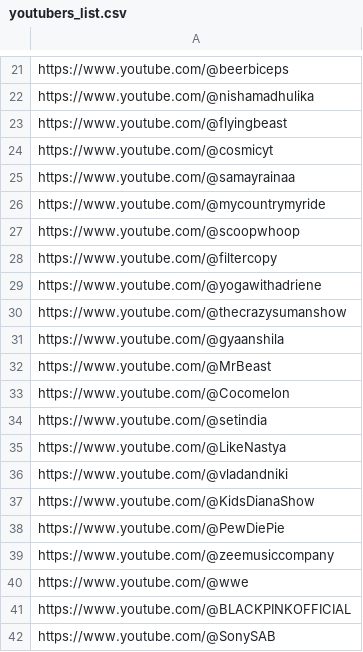
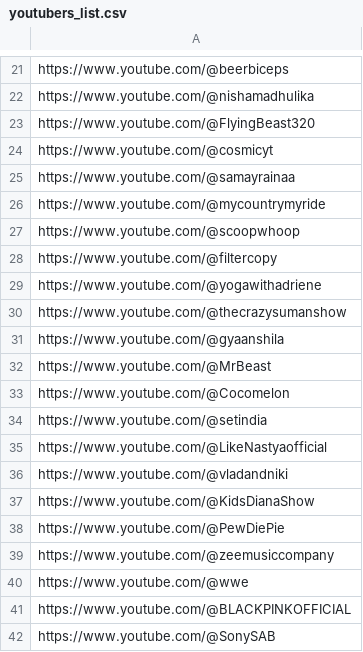
Before and after one commit to Mega-Barrel/youtube-profile-stats, a CSV file: youtubers_list.csv, drawn as a sheet; only a part is shown, gaps mark what is left out.

Commit message:
modified channel URL's

```diff
--- a/youtubers_list.csv
+++ b/youtubers_list.csv
@@ -22,3 +22,3 @@ https://www.youtube.com/@beerbiceps
 https://www.youtube.com/@nishamadhulika
-https://www.youtube.com/@flyingbeast
+https://www.youtube.com/@FlyingBeast320
 https://www.youtube.com/@cosmicyt
@@ -34,3 +34,3 @@ https://www.youtube.com/@Cocomelon
 https://www.youtube.com/@setindia
-https://www.youtube.com/@LikeNastya
+https://www.youtube.com/@LikeNastyaofficial
 https://www.youtube.com/@vladandniki
```
